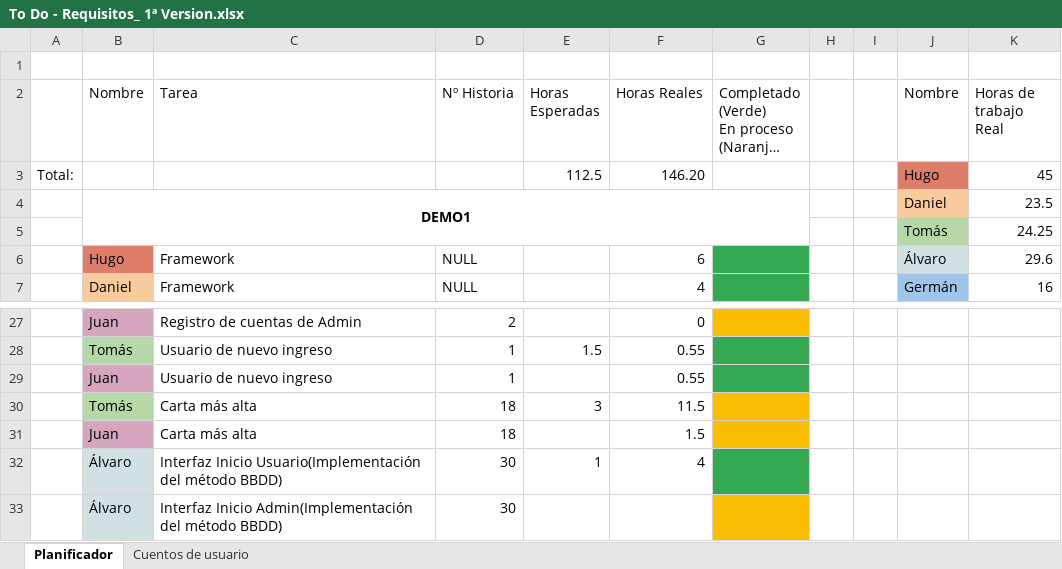
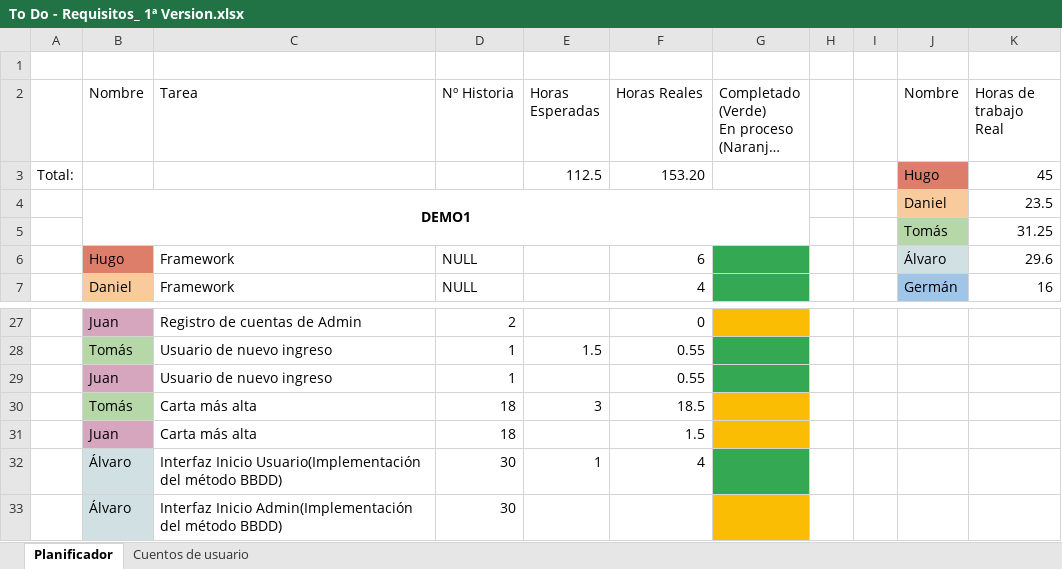
Before and after one commit to DonJuanFederico/Konguitos_Casino, an Excel workbook: Documentación/To Do - Requisitos_ 1ª Version.xlsx, sheet Planificador, drawn as a sheet; only a part is shown, gaps mark what is left out; long unchanged cells end in …; values as stored, in another font and other column widths than the file's, no borders; charts and pictures not drawn; the diff names each change by its address in the sheet, - before the commit and + after, or states it on an @@ line.

Commit message:
excel

```diff
--- a/Documentación/To Do - Requisitos_ 1ª Version.xlsx (sheet Planificador)
+++ b/Documentación/To Do - Requisitos_ 1ª Version.xlsx (sheet Planificador)
-F3 (Horas Reales): 146.20
+F3 (Horas Reales): 153.20
-K5 (Horas de trabajo Real): 24.25
+K5 (Horas de trabajo Real): 31.25
-F30 (Horas Reales): 11.5
+F30 (Horas Reales): 18.5
```
Also changed, not shown: 1 other file.
